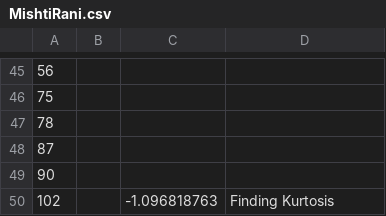
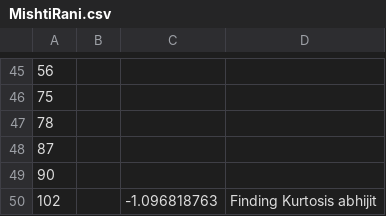
Before and after one commit to Abhijit1404/New-World, a CSV file: MishtiRani.csv, drawn as a sheet; only a part is shown, gaps mark what is left out; the diff names each change by its address in the sheet, - before the commit and + after, or states it on an @@ line.

Commit message:
Add files via upload

```diff
--- a/MishtiRani.csv
+++ b/MishtiRani.csv
-D50: Finding Kurtosis
+D50: Finding Kurtosis abhijit
```
